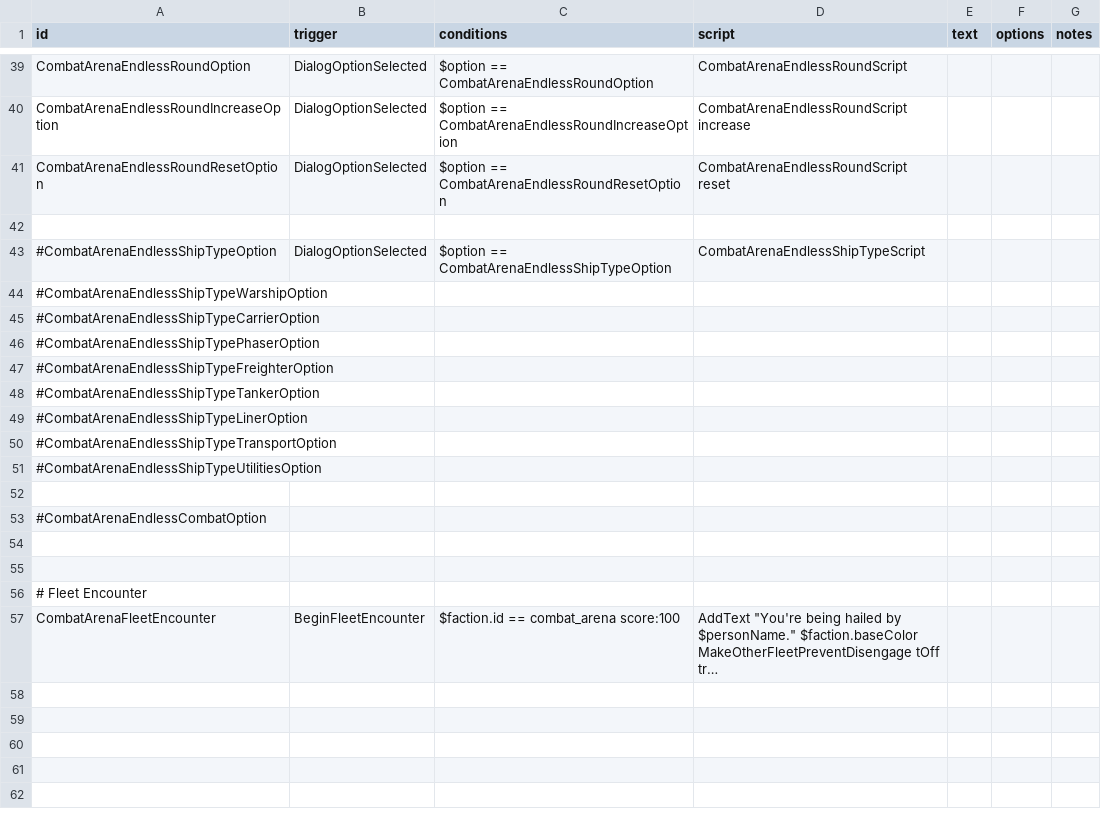
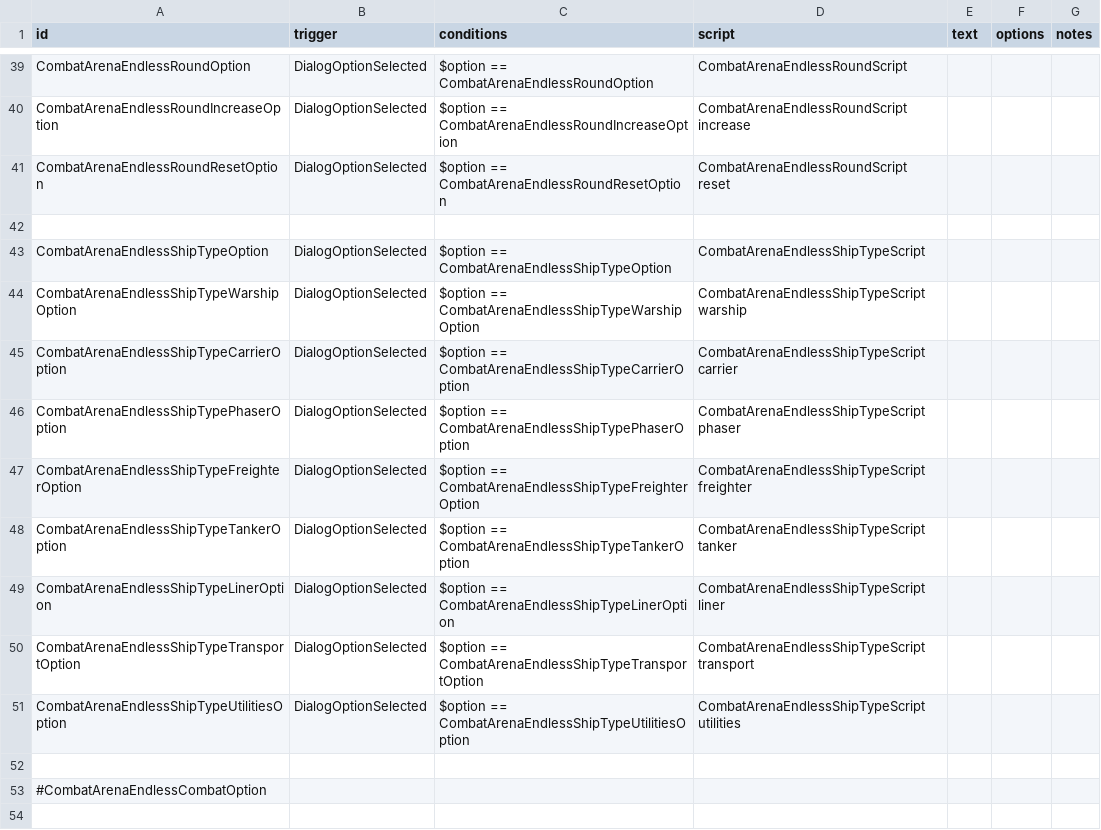
Before and after one commit to DarkbordermanModding/Starsector-CombatArena, a CSV file: data/campaign/rules.csv, drawn as a sheet; only a part is shown, gaps mark what is left out; the shorter side is filled out with more unchanged rows; long unchanged cells end in ….

Commit message:
refactor: Done part ship type switch

```diff
--- a/data/campaign/rules.csv
+++ b/data/campaign/rules.csv
@@ -42,11 +42,11 @@ CombatArenaEndlessRoundResetOption,DialogOptionSelected,"$option == CombatArenaE
 
-#CombatArenaEndlessShipTypeOption,DialogOptionSelected,"$option == CombatArenaEndlessShipTypeOption","CombatArenaEndlessShipTypeScript",,,
-#CombatArenaEndlessShipTypeWarshipOption
-#CombatArenaEndlessShipTypeCarrierOption
-#CombatArenaEndlessShipTypePhaserOption
-#CombatArenaEndlessShipTypeFreighterOption
-#CombatArenaEndlessShipTypeTankerOption
-#CombatArenaEndlessShipTypeLinerOption
-#CombatArenaEndlessShipTypeTransportOption
-#CombatArenaEndlessShipTypeUtilitiesOption
+CombatArenaEndlessShipTypeOption,DialogOptionSelected,"$option == CombatArenaEndlessShipTypeOption","CombatArenaEndlessShipTypeScript",,,
+CombatArenaEndlessShipTypeWarshipOption,DialogOptionSelected,"$option == CombatArenaEndlessShipTypeWarshipOption","CombatArenaEndlessShipTypeScript warship",,,
+CombatArenaEndlessShipTypeCarrierOption,DialogOptionSelected,"$option == CombatArenaEndlessShipTypeCarrierOption","CombatArenaEndlessShipTypeScript carrier",,,
+CombatArenaEndlessShipTypePhaserOption,DialogOptionSelected,"$option == CombatArenaEndlessShipTypePhaserOption","CombatArenaEndlessShipTypeScript phaser",,,
+CombatArenaEndlessShipTypeFreighterOption,DialogOptionSelected,"$option == CombatArenaEndlessShipTypeFreighterOption","CombatArenaEndlessShipTypeScript freighter",,,
+CombatArenaEndlessShipTypeTankerOption,DialogOptionSelected,"$option == CombatArenaEndlessShipTypeTankerOption","CombatArenaEndlessShipTypeScript tanker",,,
+CombatArenaEndlessShipTypeLinerOption,DialogOptionSelected,"$option == CombatArenaEndlessShipTypeLinerOption","CombatArenaEndlessShipTypeScript liner",,,
+CombatArenaEndlessShipTypeTransportOption,DialogOptionSelected,"$option == CombatArenaEndlessShipTypeTransportOption","CombatArenaEndlessShipTypeScript transport",,,
+CombatArenaEndlessShipTypeUtilitiesOption,DialogOptionSelected,"$option == CombatArenaEndlessShipTypeUtilitiesOption","CombatArenaEndlessShipTypeScript utilities",,,
 
```
Also changed, not shown: 3 other files.
